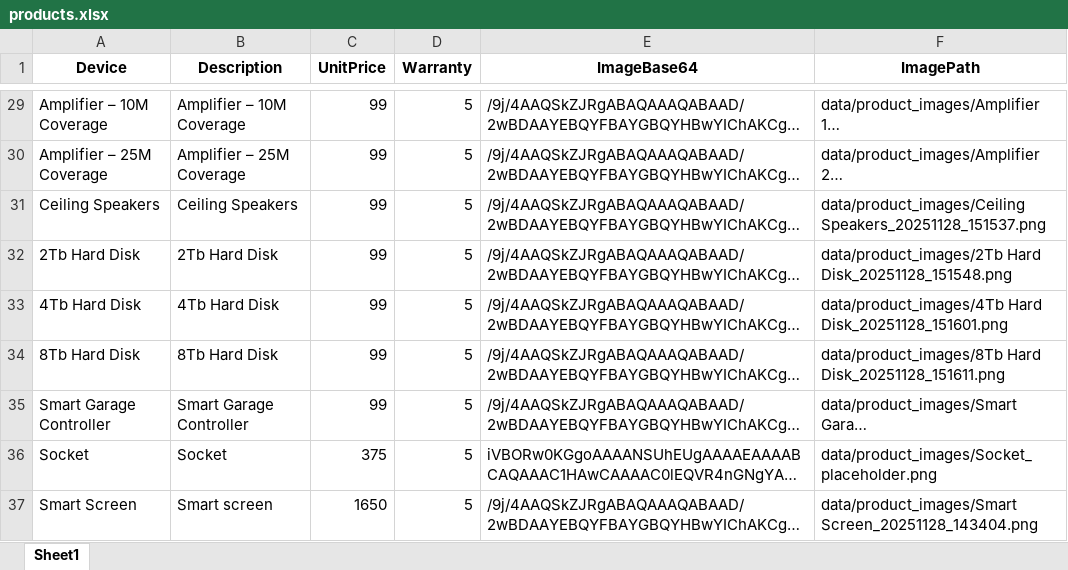
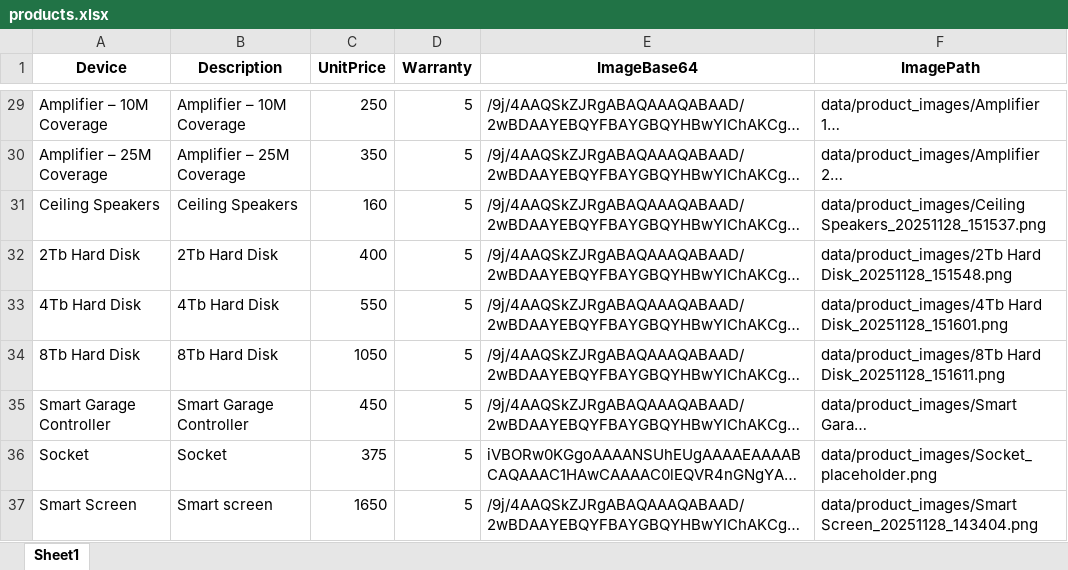
Before and after one commit to cro0om3/1NEWTON, an Excel workbook: data/products.xlsx, sheet Sheet1, drawn as a sheet; only a part is shown, gaps mark what is left out; long unchanged cells end in …; values as stored, in another font and other column widths than the file's, no borders; the diff covers the shown part only; the diff names each change by its address in the sheet, - before the commit and + after, or states it on an @@ line.

```diff
--- a/data/products.xlsx (sheet Sheet1)
+++ b/data/products.xlsx (sheet Sheet1)
-C29 (UnitPrice): 99
+C29 (UnitPrice): 250
-C30 (UnitPrice): 99
+C30 (UnitPrice): 350
-C31 (UnitPrice): 99
+C31 (UnitPrice): 160
-C32 (UnitPrice): 99
+C32 (UnitPrice): 400
-C33 (UnitPrice): 99
+C33 (UnitPrice): 550
-C34 (UnitPrice): 99
+C34 (UnitPrice): 1050
-C35 (UnitPrice): 99
+C35 (UnitPrice): 450
```
Also changed, not shown: 5 added rows and 29 edited cells elsewhere in this sheet, data/logs.xlsx, 8 other files.
